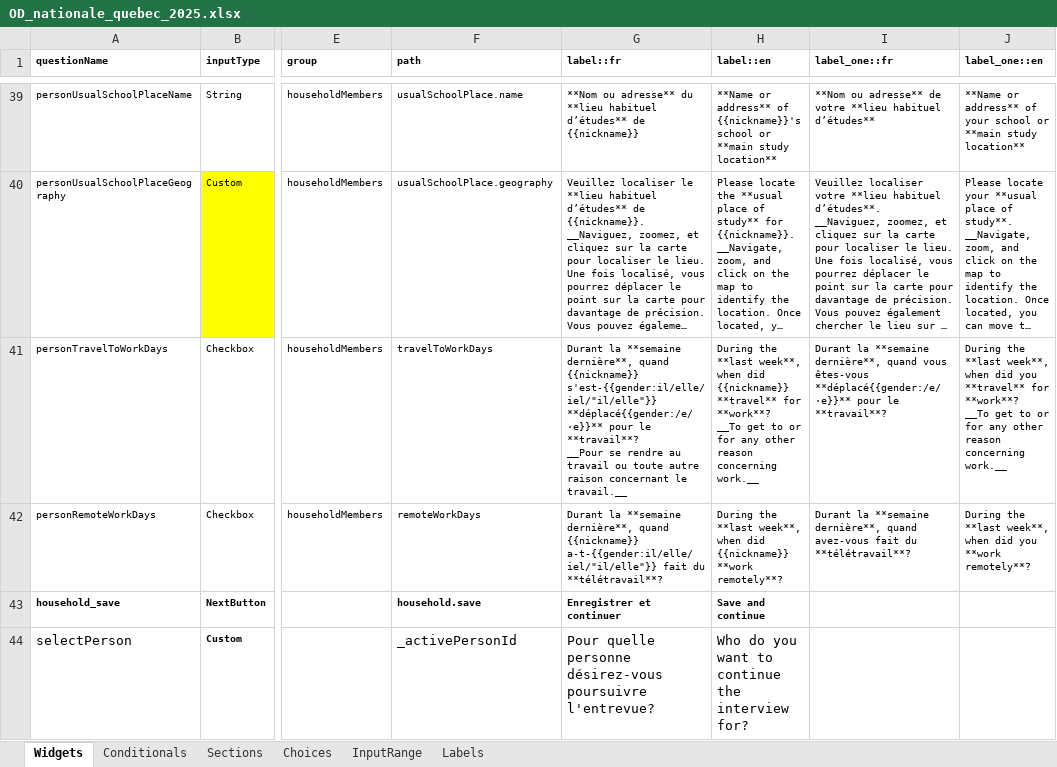
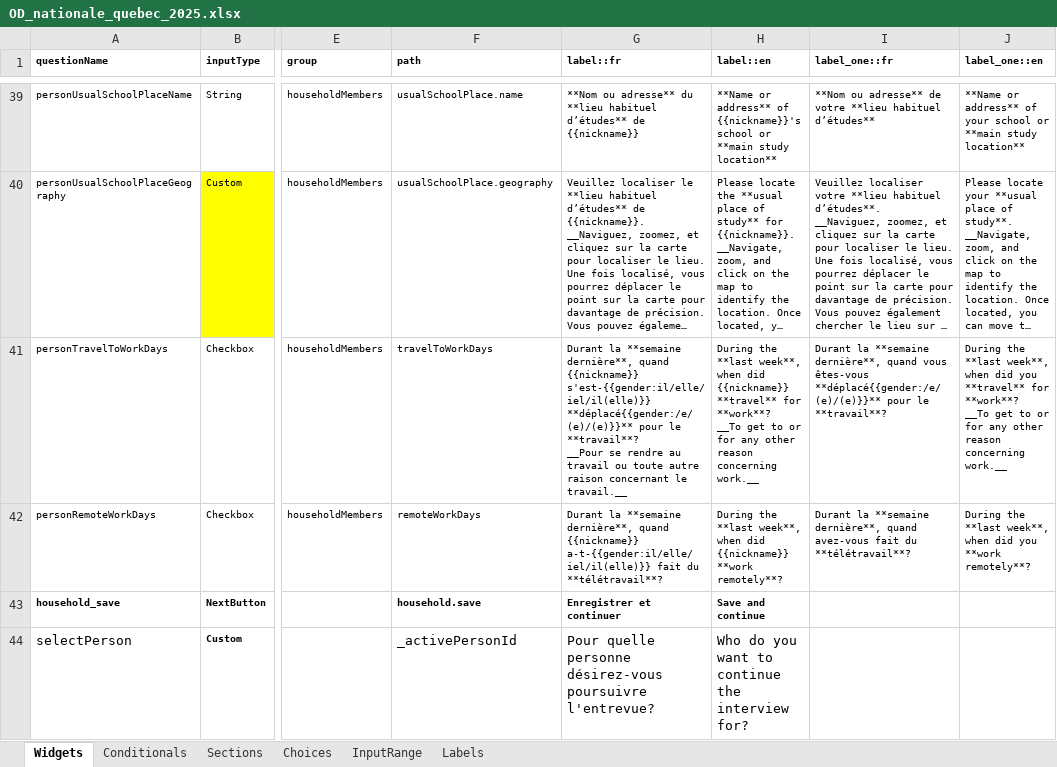
Before and after one commit to chairemobilite/od_nationale_quebec, an Excel workbook: survey/references/OD_nationale_quebec_2025.xlsx, sheet Widgets, drawn as a sheet; only a part is shown, gaps mark what is left out; long unchanged cells end in …; values as stored, in another font and other column widths than the file's, no borders; charts and pictures and conditional formats not drawn; the diff covers the shown part only; the diff names each change by its address in the sheet, - before the commit and + after, or states it on an @@ line.

Commit message:
Label: Use of inclusive writing
Fix: #167
We did use the recommendation from the inclusive writing of 'Office québécois de la langue française'

```diff
--- a/survey/references/OD_nationale_quebec_2025.xlsx (sheet Widgets)
+++ b/survey/references/OD_nationale_quebec_2025.xlsx (sheet Widgets)
-G41 (label::fr): …quand {{nickname}} s'est-{{gender:il/elle/iel/"il/elle"}} **déplacé{{gender:/e/·e}}** pour le…
+G41 (label::fr): …quand {{nickname}} s'est-{{gender:il/elle/iel/il(elle)}} **déplacé{{gender:/e/(e)/(e)}}** pour le…
-I41 (label_one::fr): …vous êtes-vous **déplacé{{gender:/e/·e}}** pour le…
+I41 (label_one::fr): …vous êtes-vous **déplacé{{gender:/e/(e)/(e)}}** pour le…
-G42 (label::fr): …quand {{nickname}} a-t-{{gender:il/elle/iel/"il/elle"}} fait du…
+G42 (label::fr): …quand {{nickname}} a-t-{{gender:il/elle/iel/il(elle)}} fait du…
```
Also changed, not shown: 16 edited cells elsewhere in this sheet, 8 other files.
